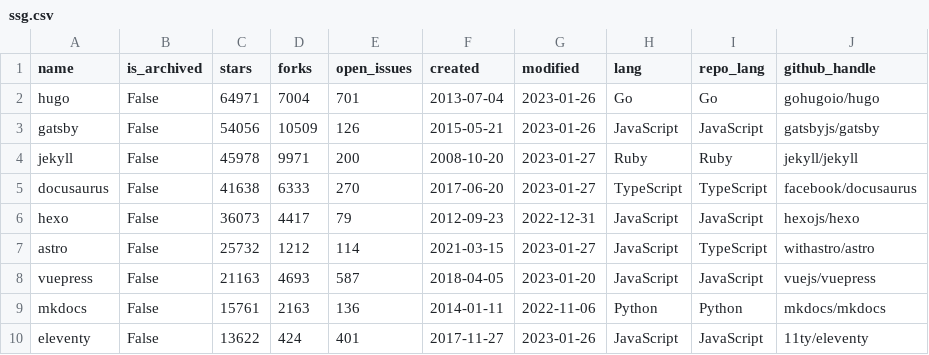
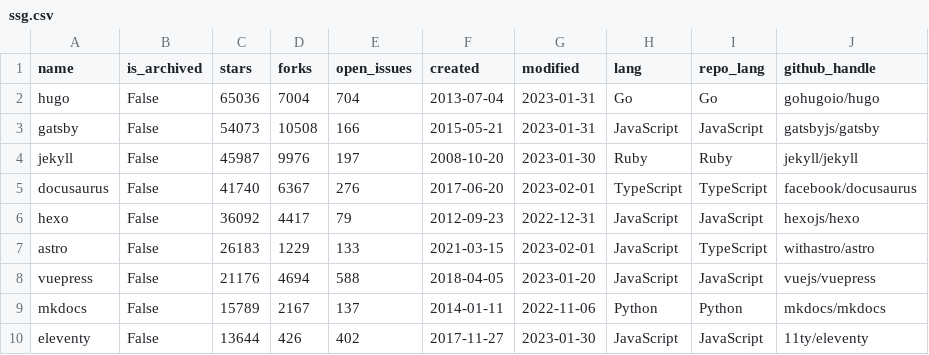
Before and after one commit to epogrebnyak/ssg-dataset, a CSV file: data/ssg.csv, drawn as a sheet; only a part is shown; the diff covers the shown part only; the diff names each change by its address in the sheet, - before the commit and + after, or states it on an @@ line.

```diff
--- a/data/ssg.csv
+++ b/data/ssg.csv
-C2 (stars): 64971
+C2 (stars): 65036
-E2 (open_issues): 701
+E2 (open_issues): 704
-G2:G3 (modified): 2023-01-26
+G2:G3 (modified): 2023-01-31
-C3 (stars): 54056
+C3 (stars): 54073
-D3 (forks): 10509
+D3 (forks): 10508
-E3 (open_issues): 126
+E3 (open_issues): 166
-C4 (stars): 45978
+C4 (stars): 45987
-D4 (forks): 9971
+D4 (forks): 9976
-E4 (open_issues): 200
+E4 (open_issues): 197
-G4 (modified): 2023-01-27
+G4 (modified): 2023-01-30
-C5 (stars): 41638
+C5 (stars): 41740
-D5 (forks): 6333
+D5 (forks): 6367
-E5 (open_issues): 270
+E5 (open_issues): 276
-G5 (modified): 2023-01-27
+G5 (modified): 2023-02-01
-C6 (stars): 36073
+C6 (stars): 36092
-C7 (stars): 25732
+C7 (stars): 26183
-D7 (forks): 1212
+D7 (forks): 1229
-E7 (open_issues): 114
+E7 (open_issues): 133
-G7 (modified): 2023-01-27
+G7 (modified): 2023-02-01
-C8 (stars): 21163
+C8 (stars): 21176
-D8 (forks): 4693
+D8 (forks): 4694
-E8 (open_issues): 587
+E8 (open_issues): 588
-C9 (stars): 15761
+C9 (stars): 15789
-D9 (forks): 2163
+D9 (forks): 2167
-E9 (open_issues): 136
+E9 (open_issues): 137
-C10 (stars): 13622
+C10 (stars): 13644
-D10 (forks): 424
+D10 (forks): 426
-E10 (open_issues): 401
+E10 (open_issues): 402
-G10 (modified): 2023-01-26
+G10 (modified): 2023-01-30
```
Also changed, not shown: 3 added rows, 2 removed rows and 74 edited cells elsewhere in this file, 3 other files.
